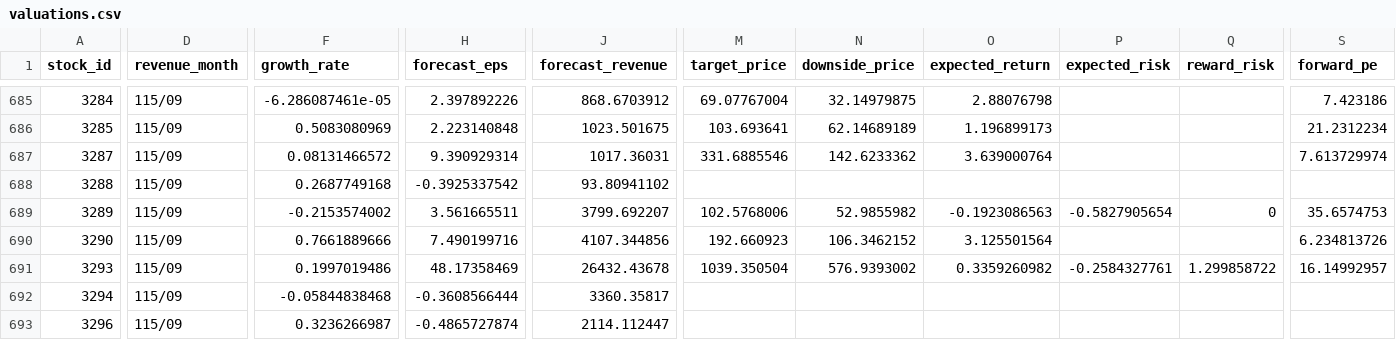
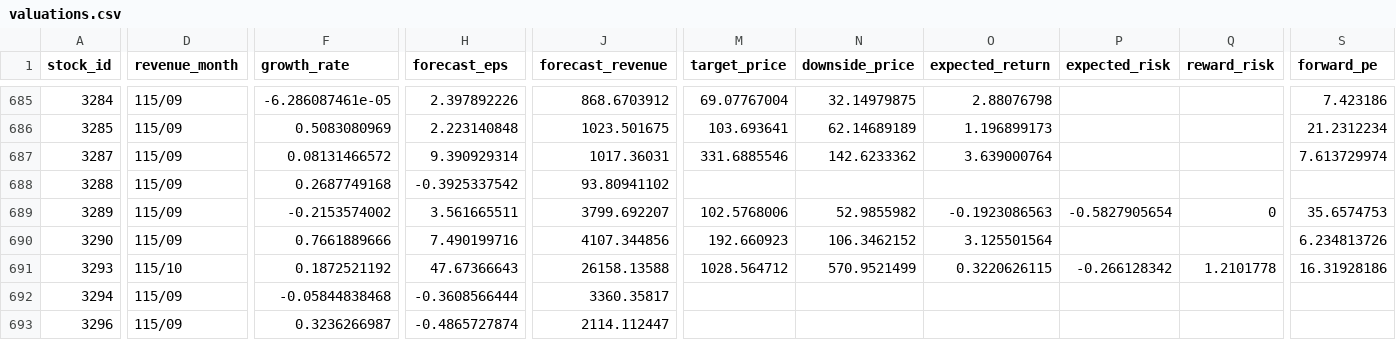
Before and after one commit to metallicatw/tw-six-metrics, a CSV file: data/valuations.csv, drawn as a sheet; only a part is shown, gaps mark what is left out; the diff covers the shown part only; the diff names each change by its address in the sheet, - before the commit and + after, or states it on an @@ line.

```diff
--- a/data/valuations.csv
+++ b/data/valuations.csv
-D691 (revenue_month): 115/09
+D691 (revenue_month): 115/10
-F691 (growth_rate): 0.1997019486
+F691 (growth_rate): 0.1872521192
-H691 (forecast_eps): 48.17358469
+H691 (forecast_eps): 47.67366643
-J691 (forecast_revenue): 26432.43678
+J691 (forecast_revenue): 26158.13588
-M691 (target_price): 1039.350504
+M691 (target_price): 1028.564712
-N691 (downside_price): 576.9393002
+N691 (downside_price): 570.9521499
-O691 (expected_return): 0.3359260982
+O691 (expected_return): 0.3220626115
-P691 (expected_risk): -0.2584327761
+P691 (expected_risk): -0.266128342
-Q691 (reward_risk): 1.299858722
+Q691 (reward_risk): 1.2101778
-S691 (forward_pe): 16.14992957
+S691 (forward_pe): 16.31928186
```
Also changed, not shown: 8 edited cells elsewhere in this file, 6 other files.
